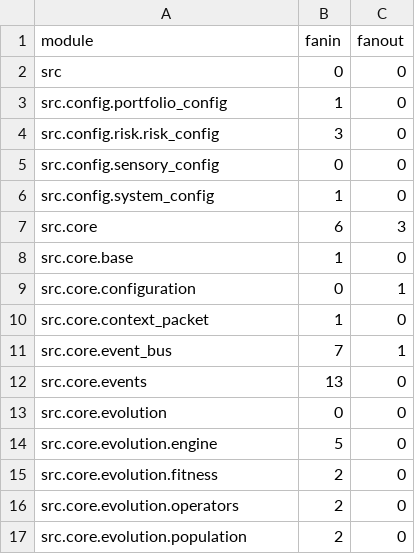
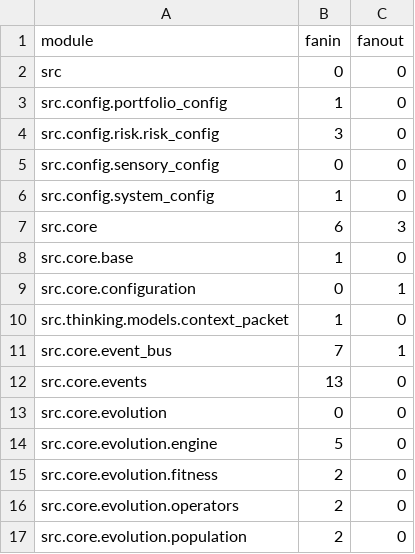
Before and after one commit to HWeber-tech/emp_proving_ground_v1, a CSV file: docs/reports/fanin_fanout.csv, drawn as a sheet; only a part is shown.

```diff
--- a/docs/reports/fanin_fanout.csv
+++ b/docs/reports/fanin_fanout.csv
@@ -9,3 +9,3 @@ src.core.base,1,0
 src.core.configuration,0,1
-src.core.context_packet,1,0
+src.thinking.models.context_packet,1,0
 src.core.event_bus,7,1
```
Also changed, not shown: 9 other files.
